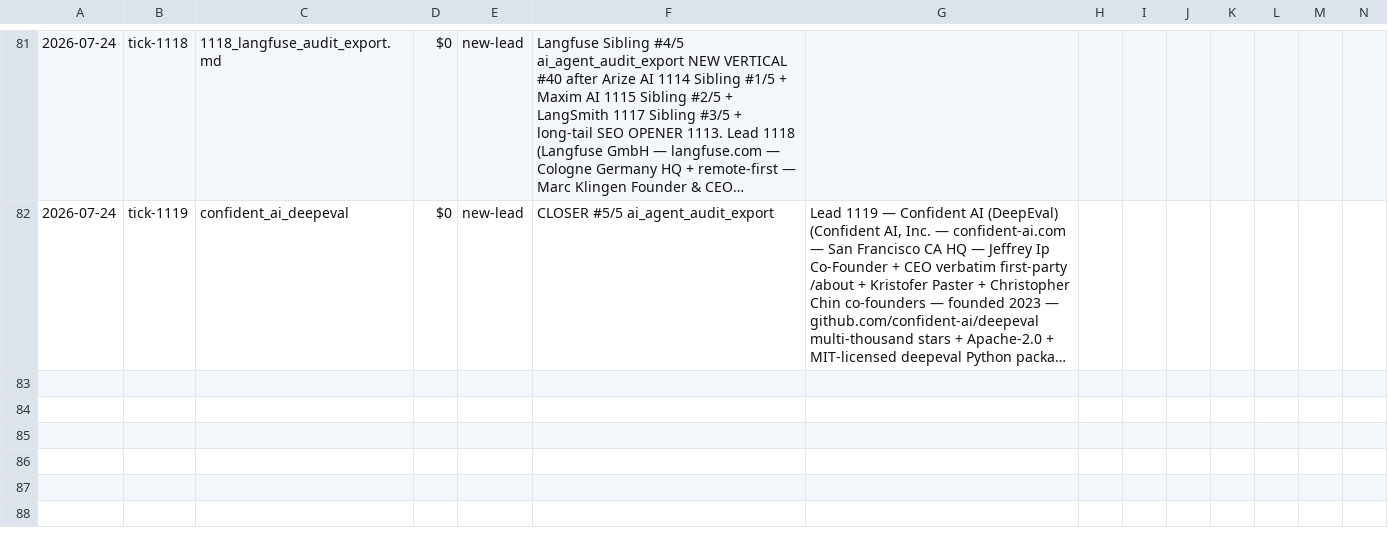
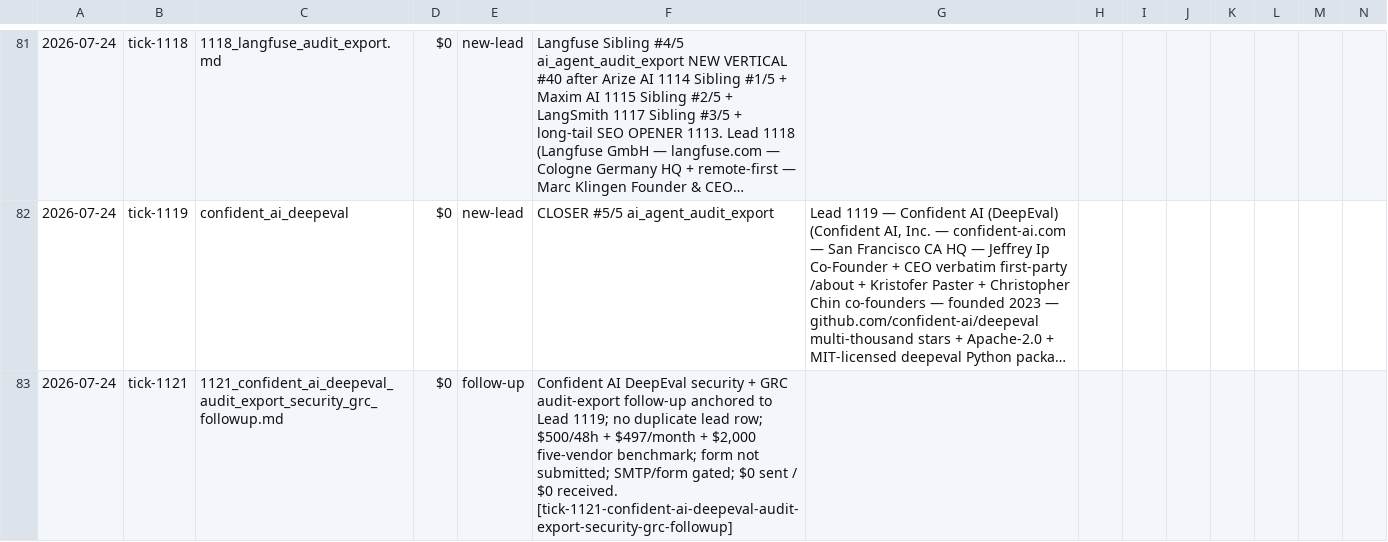
Before and after one commit to TalonForgeHQ/atlas-store, a CSV file: revenue_log.csv, drawn as a sheet; only a part is shown, gaps mark what is left out; long unchanged cells end in …; rows hold the shown columns only; the diff names each change by its address in the sheet, - before the commit and + after, or states it on an @@ line.

Commit message:
tick 1121: Confident AI DeepEval security GRC audit-export follow-up

```diff
--- a/revenue_log.csv
+++ b/revenue_log.csv
+row 83: 2026-07-24 | tick-1121 | 1121_confident_ai_deepeval_audit_export_security_grc_followup.md | $0 | follow-up | Confident AI DeepEval security + GRC audit-export follow-up anchored to Lead 1119; no duplicate lead row; $500/48h + $497/month + $2,000 five-vendor benchmark; form not submitted; SMTP/form gated; $0 sent / $0 received. [tick-1121-confident-ai-deepeval-audit-export-security-grc-followup]
```
Also changed, not shown: 2 other files.
